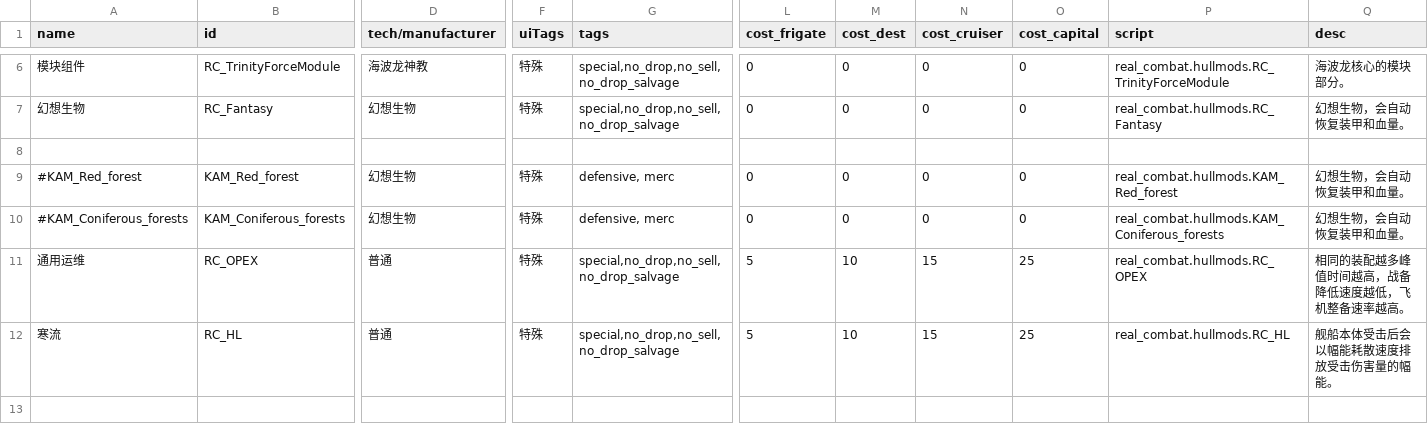
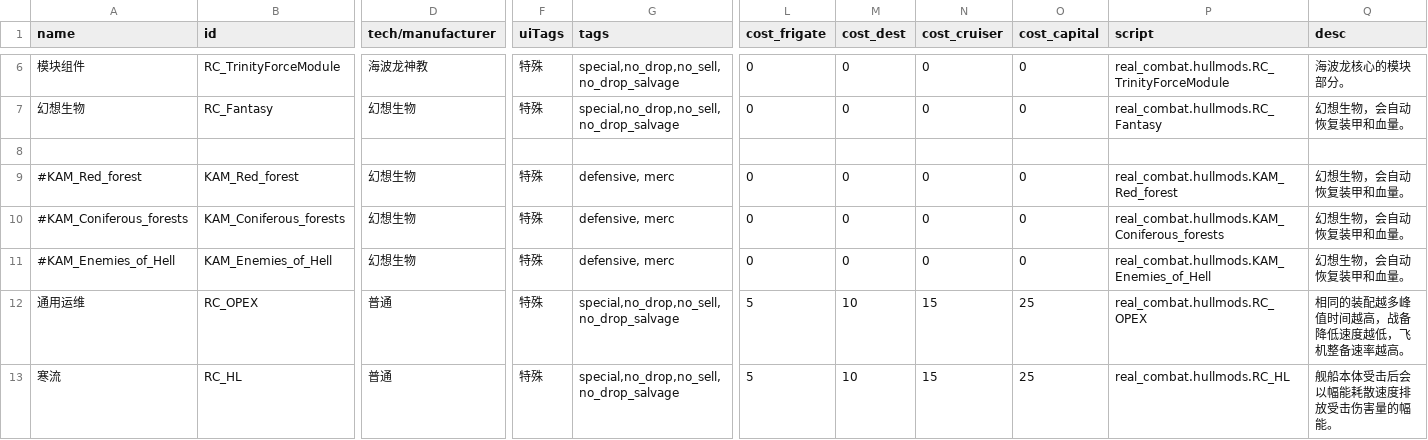
Before and after one commit to zyx547864023/MoreFun, a CSV file: data/hullmods/hull_mods.csv, drawn as a sheet; only a part is shown, gaps mark what is left out; rows hold the shown columns only; the diff names each change by its address in the sheet, - before the commit and + after, or states it on an @@ line.

```diff
--- a/data/hullmods/hull_mods.csv
+++ b/data/hullmods/hull_mods.csv
+row 11: #KAM_Enemies_of_Hell | KAM_Enemies_of_Hell | 幻想生物 | 特殊 | defensive, merc | 0 | 0 | 0 | 0 | real_combat.hullmods.KAM_Enemies_of_Hell | 幻想生物，会自动恢复装甲和血量。
```
Also changed, not shown: data/weapons/weapon_data.csv, 1 other file.
